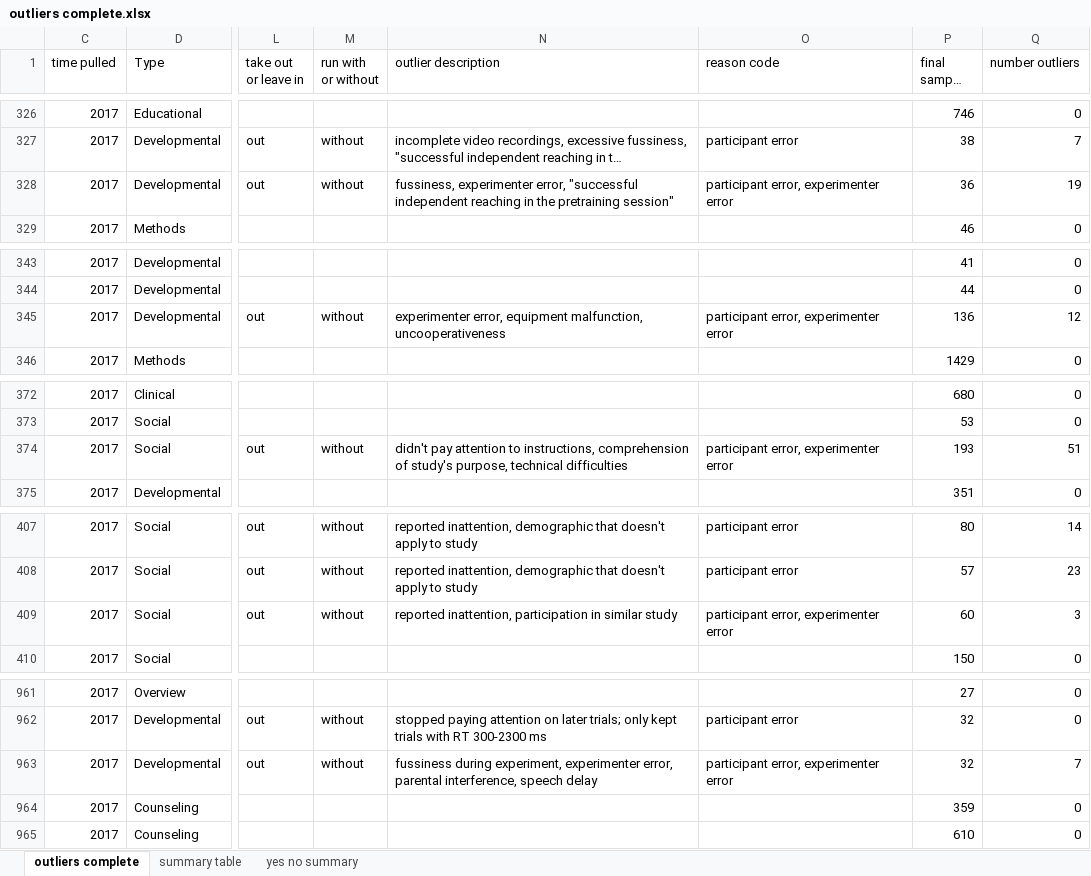
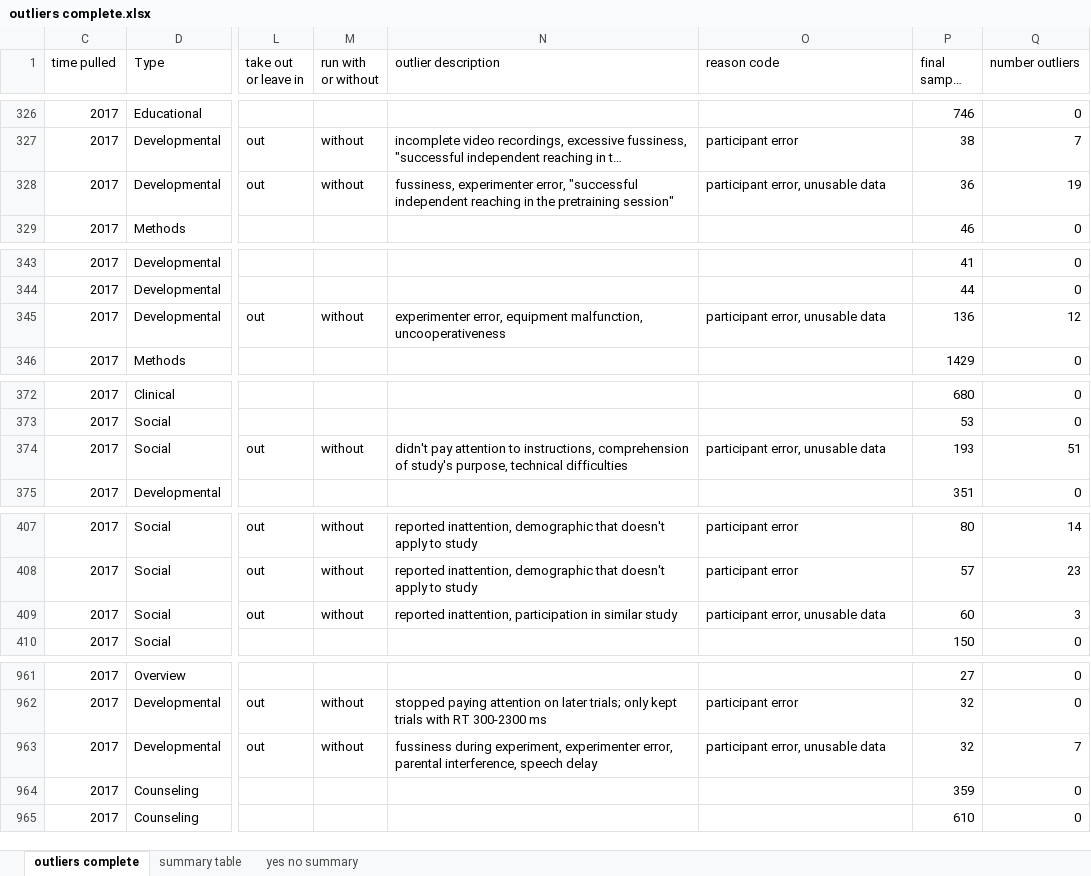
Before and after one commit to doomlab/Outliers, an Excel workbook: paper/outliers complete.xlsx, sheet outliers complete, drawn as a sheet; only a part is shown, gaps mark what is left out; long unchanged cells end in …; values as stored, in another font and other column widths than the file's, no borders; the diff covers the shown part only; the diff names each change by its address in the sheet, - before the commit and + after, or states it on an @@ line.

```diff
--- a/paper/outliers complete.xlsx (sheet outliers complete)
+++ b/paper/outliers complete.xlsx (sheet outliers complete)
-O328 (reason code): participant error, experimenter error
+O328 (reason code): participant error, unusable data
-O345 (reason code): participant error, experimenter error
+O345 (reason code): participant error, unusable data
-O374 (reason code): participant error, experimenter error
+O374 (reason code): participant error, unusable data
-O409 (reason code): participant error, experimenter error
+O409 (reason code): participant error, unusable data
-O963 (reason code): participant error, experimenter error
+O963 (reason code): participant error, unusable data
```
Also changed, not shown: 4 edited cells elsewhere in this sheet, 2 other files.
